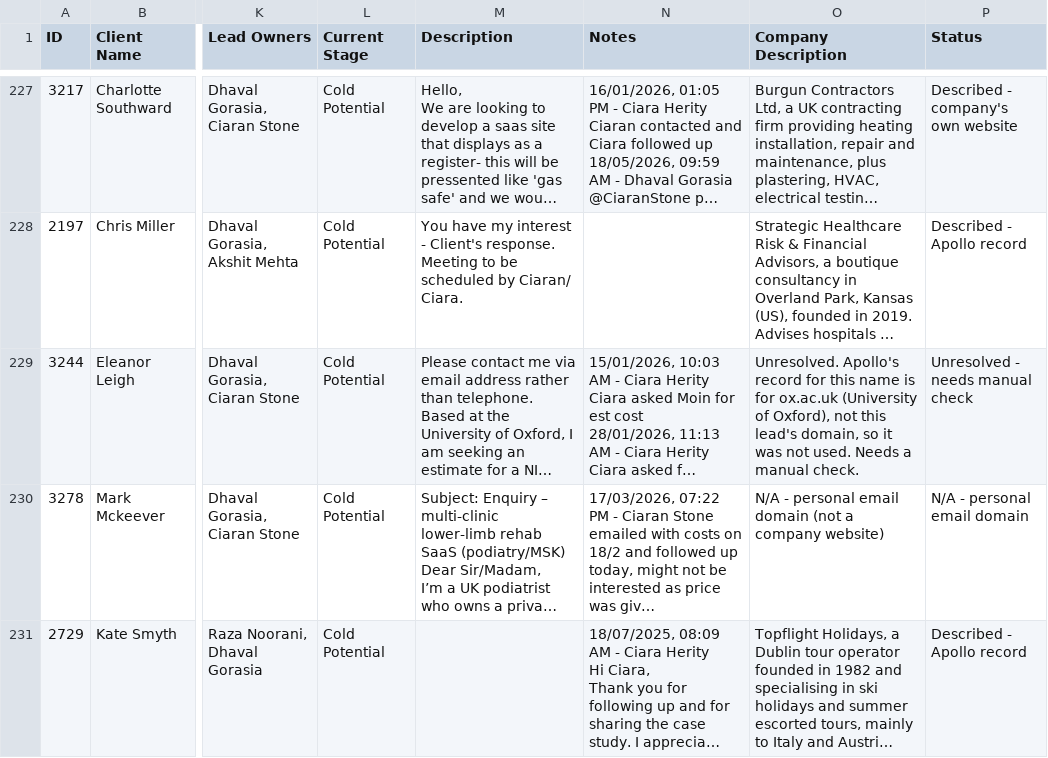
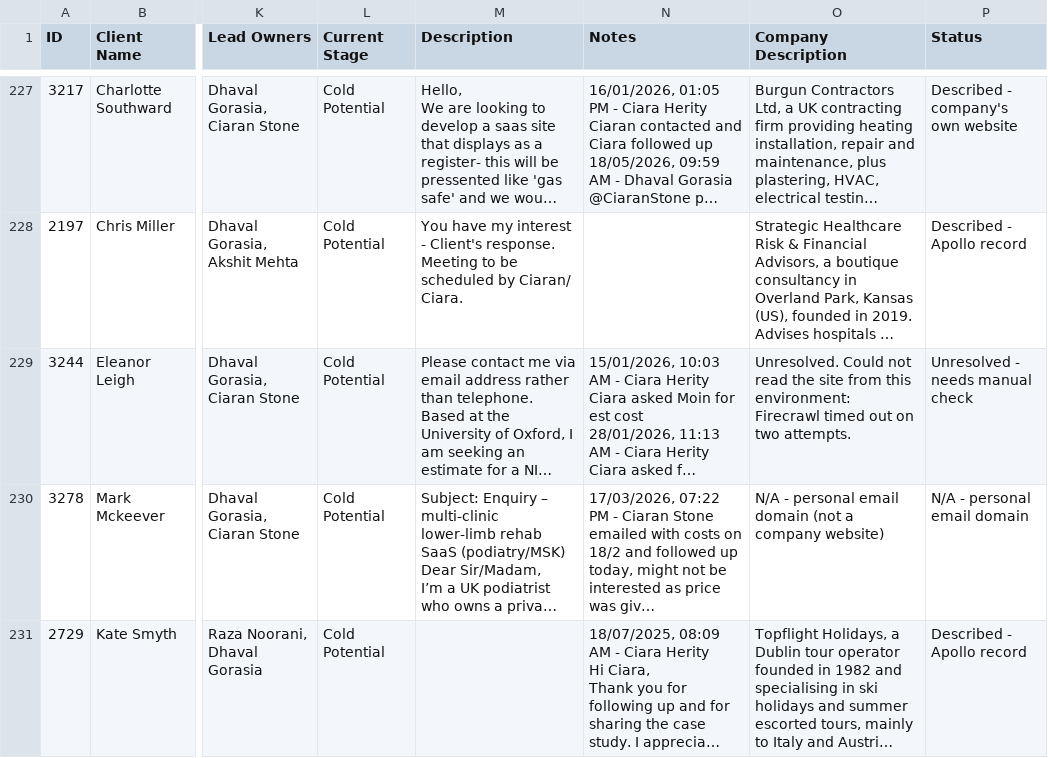
Before and after one commit to dhavaltemp21-oss/CRM-analysis, a CSV file: CRM_leads_with_company_description.csv, drawn as a sheet; only a part is shown, gaps mark what is left out; long unchanged cells end in …; the diff covers the shown part only; the diff names each change by its address in the sheet, - before the commit and + after, or states it on an @@ line.

```diff
--- a/CRM_leads_with_company_description.csv
+++ b/CRM_leads_with_company_description.csv
-O229 (Company Description): Unresolved. Apollo's record for this name is for ox.ac.uk (University of Oxford), not this lead's domain, so it was not used. Needs a manual check.
+O229 (Company Description): Unresolved. Could not read the site from this environment: Firecrawl timed out on two attempts.
```
Also changed, not shown: 109 edited cells elsewhere in this file.
